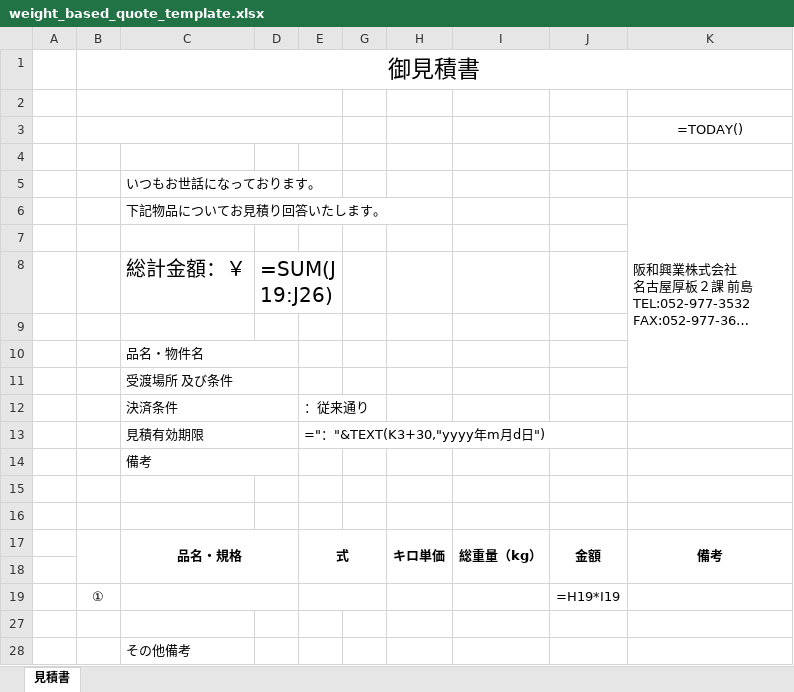
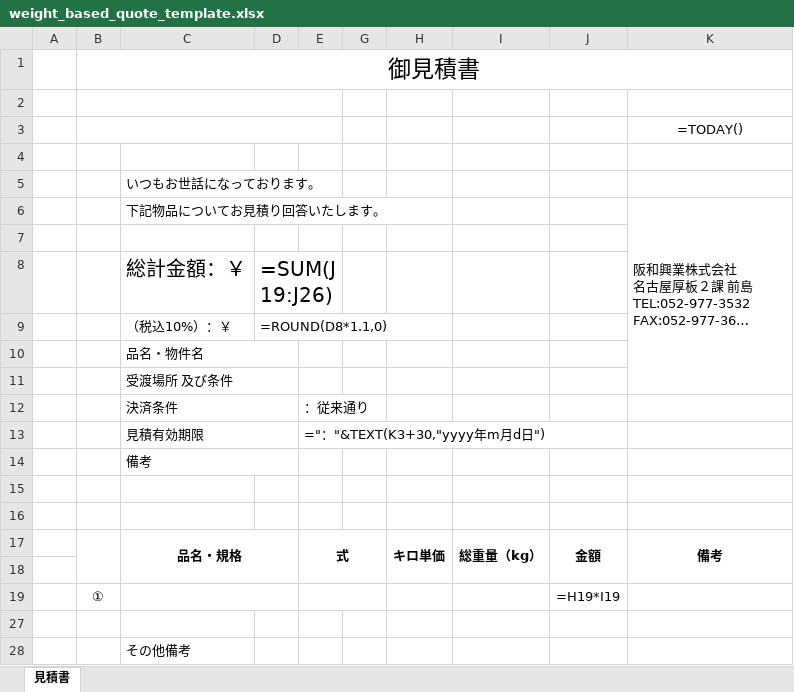
Before and after one commit to maezi1229/sample, an Excel workbook: quote_automation/assets/weight_based_quote_template.xlsx, sheet 見積書, drawn as a sheet; long unchanged cells end in …; values as stored, in another font and other column widths than the file's, no borders; formulas without a stored value are shown as written; the diff names each change by its address in the sheet, - before the commit and + after, or states it on an @@ line.

```diff
--- a/quote_automation/assets/weight_based_quote_template.xlsx (sheet 見積書)
+++ b/quote_automation/assets/weight_based_quote_template.xlsx (sheet 見積書)
-row 9: (empty)
+row 9:  |  | （税込10%）：￥ | =ROUND(D8*1.1,0)
```
